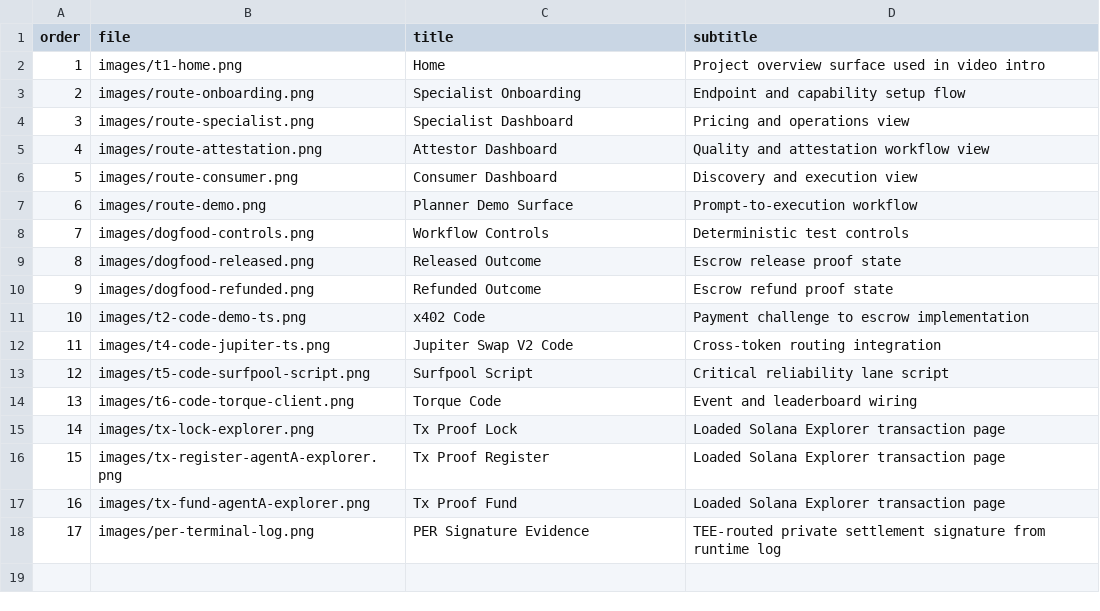
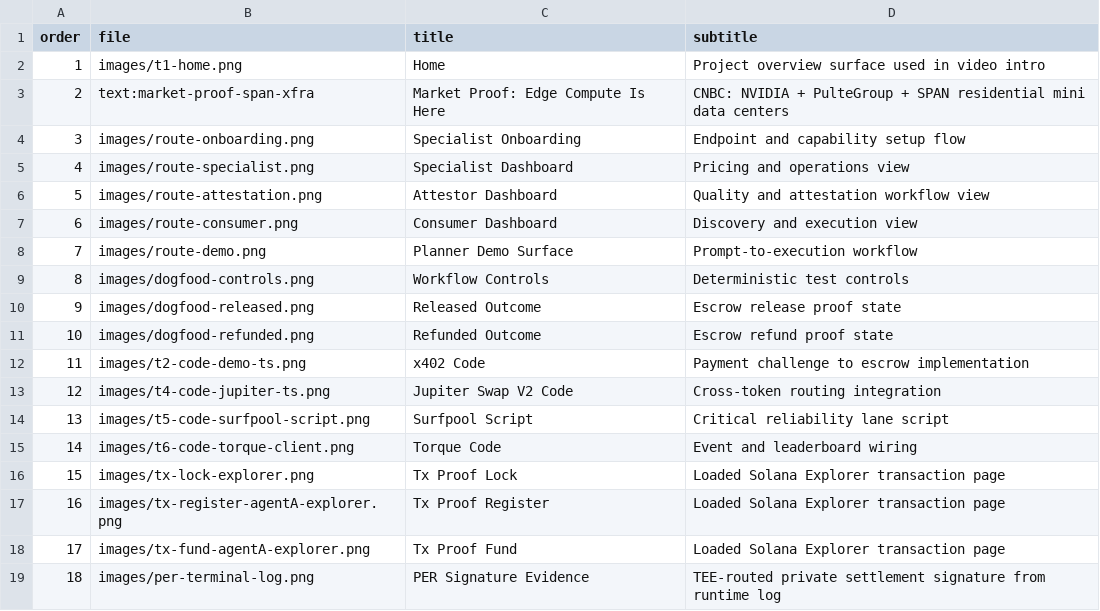
Before and after one commit to reddinft/reddi-agent-protocol, a CSV file: public/_internal/hackathon-slides/slide_manifest.csv, drawn as a sheet; addresses are those after the commit; the diff names each change by its address in the sheet, - before the commit and + after, or states it on an @@ line.

Commit message:
docs: add span xfra market proof slide

```diff
--- a/public/_internal/hackathon-slides/slide_manifest.csv
+++ b/public/_internal/hackathon-slides/slide_manifest.csv
+row 3: 2 | text:market-proof-span-xfra | Market Proof: Edge Compute Is Here | CNBC: NVIDIA + PulteGroup + SPAN residential mini data centers
@@ column A (order) renumbered from row 4 down @@
```
Also changed, not shown: 3 other files.
